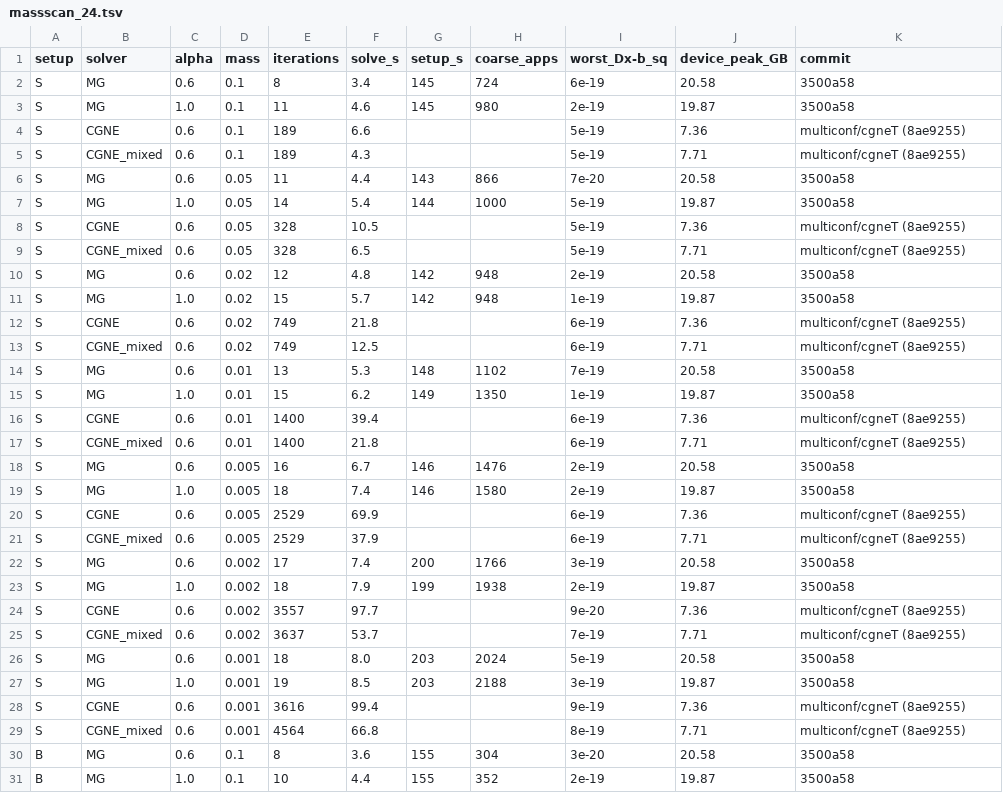
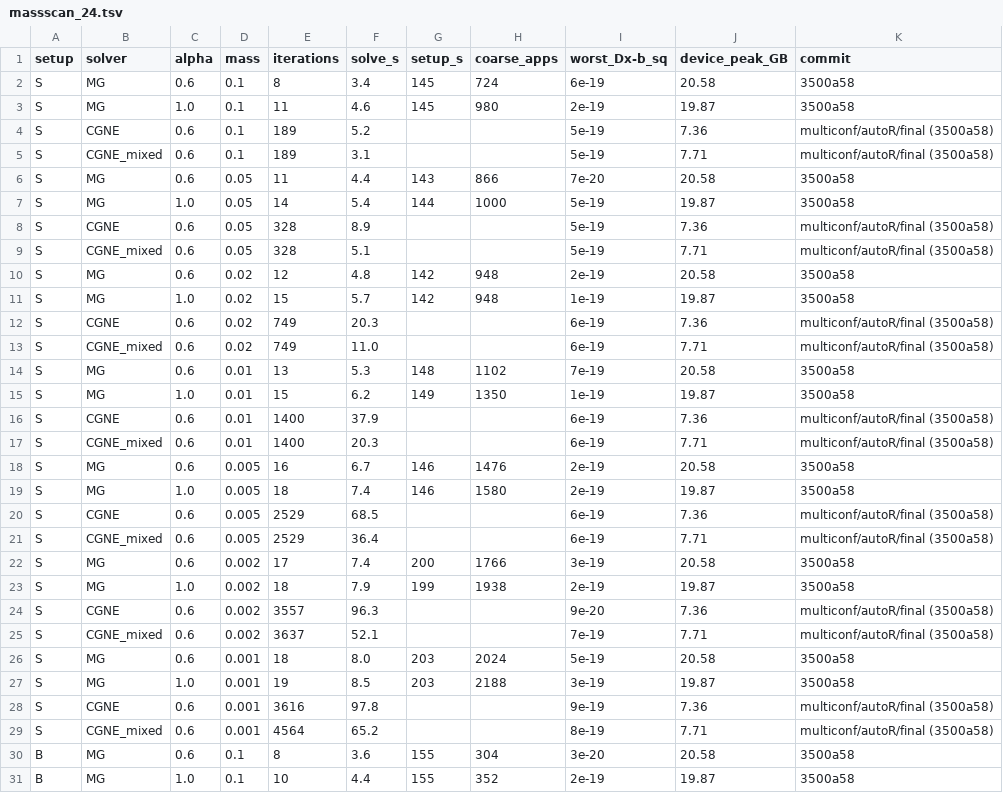
Before and after one commit to atsanroger/RutticeQCD, a TSV file: docs/mg_background/data/massscan_24.tsv, drawn as a sheet; only a part is shown; the diff covers the shown part only.

```diff
--- a/docs/mg_background/data/massscan_24.tsv
+++ b/docs/mg_background/data/massscan_24.tsv
@@ -3,28 +3,28 @@ S	MG	0.6	0.1	8	3.4	145	724	6e-19	20.58	3500a58
 S	MG	1.0	0.1	11	4.6	145	980	2e-19	19.87	3500a58
-S	CGNE	0.6	0.1	189	6.6			5e-19	7.36	multiconf/cgneT (8ae9255)
-S	CGNE_mixed	0.6	0.1	189	4.3			5e-19	7.71	multiconf/cgneT (8ae9255)
+S	CGNE	0.6	0.1	189	5.2			5e-19	7.36	multiconf/autoR/final (3500a58)
+S	CGNE_mixed	0.6	0.1	189	3.1			5e-19	7.71	multiconf/autoR/final (3500a58)
 S	MG	0.6	0.05	11	4.4	143	866	7e-20	20.58	3500a58
 S	MG	1.0	0.05	14	5.4	144	1000	5e-19	19.87	3500a58
-S	CGNE	0.6	0.05	328	10.5			5e-19	7.36	multiconf/cgneT (8ae9255)
-S	CGNE_mixed	0.6	0.05	328	6.5			5e-19	7.71	multiconf/cgneT (8ae9255)
+S	CGNE	0.6	0.05	328	8.9			5e-19	7.36	multiconf/autoR/final (3500a58)
+S	CGNE_mixed	0.6	0.05	328	5.1			5e-19	7.71	multiconf/autoR/final (3500a58)
 S	MG	0.6	0.02	12	4.8	142	948	2e-19	20.58	3500a58
 S	MG	1.0	0.02	15	5.7	142	948	1e-19	19.87	3500a58
-S	CGNE	0.6	0.02	749	21.8			6e-19	7.36	multiconf/cgneT (8ae9255)
-S	CGNE_mixed	0.6	0.02	749	12.5			6e-19	7.71	multiconf/cgneT (8ae9255)
+S	CGNE	0.6	0.02	749	20.3			6e-19	7.36	multiconf/autoR/final (3500a58)
+S	CGNE_mixed	0.6	0.02	749	11.0			6e-19	7.71	multiconf/autoR/final (3500a58)
 S	MG	0.6	0.01	13	5.3	148	1102	7e-19	20.58	3500a58
 S	MG	1.0	0.01	15	6.2	149	1350	1e-19	19.87	3500a58
-S	CGNE	0.6	0.01	1400	39.4			6e-19	7.36	multiconf/cgneT (8ae9255)
-S	CGNE_mixed	0.6	0.01	1400	21.8			6e-19	7.71	multiconf/cgneT (8ae9255)
+S	CGNE	0.6	0.01	1400	37.9			6e-19	7.36	multiconf/autoR/final (3500a58)
+S	CGNE_mixed	0.6	0.01	1400	20.3			6e-19	7.71	multiconf/autoR/final (3500a58)
 S	MG	0.6	0.005	16	6.7	146	1476	2e-19	20.58	3500a58
 S	MG	1.0	0.005	18	7.4	146	1580	2e-19	19.87	3500a58
-S	CGNE	0.6	0.005	2529	69.9			6e-19	7.36	multiconf/cgneT (8ae9255)
-S	CGNE_mixed	0.6	0.005	2529	37.9			6e-19	7.71	multiconf/cgneT (8ae9255)
+S	CGNE	0.6	0.005	2529	68.5			6e-19	7.36	multiconf/autoR/final (3500a58)
+S	CGNE_mixed	0.6	0.005	2529	36.4			6e-19	7.71	multiconf/autoR/final (3500a58)
 S	MG	0.6	0.002	17	7.4	200	1766	3e-19	20.58	3500a58
 S	MG	1.0	0.002	18	7.9	199	1938	2e-19	19.87	3500a58
-S	CGNE	0.6	0.002	3557	97.7			9e-20	7.36	multiconf/cgneT (8ae9255)
-S	CGNE_mixed	0.6	0.002	3637	53.7			7e-19	7.71	multiconf/cgneT (8ae9255)
+S	CGNE	0.6	0.002	3557	96.3			9e-20	7.36	multiconf/autoR/final (3500a58)
+S	CGNE_mixed	0.6	0.002	3637	52.1			7e-19	7.71	multiconf/autoR/final (3500a58)
 S	MG	0.6	0.001	18	8.0	203	2024	5e-19	20.58	3500a58
 S	MG	1.0	0.001	19	8.5	203	2188	3e-19	19.87	3500a58
-S	CGNE	0.6	0.001	3616	99.4			9e-19	7.36	multiconf/cgneT (8ae9255)
-S	CGNE_mixed	0.6	0.001	4564	66.8			8e-19	7.71	multiconf/cgneT (8ae9255)
+S	CGNE	0.6	0.001	3616	97.8			9e-19	7.36	multiconf/autoR/final (3500a58)
+S	CGNE_mixed	0.6	0.001	4564	65.2			8e-19	7.71	multiconf/autoR/final (3500a58)
 B	MG	0.6	0.1	8	3.6	155	304	3e-20	20.58	3500a58
```
Also changed, not shown: 28 edited cells elsewhere in this file, docs/mg_background/data/bridge_cgnr_24.tsv, docs/mg_background/data/massscan_24_configs.tsv, 24 other files.
